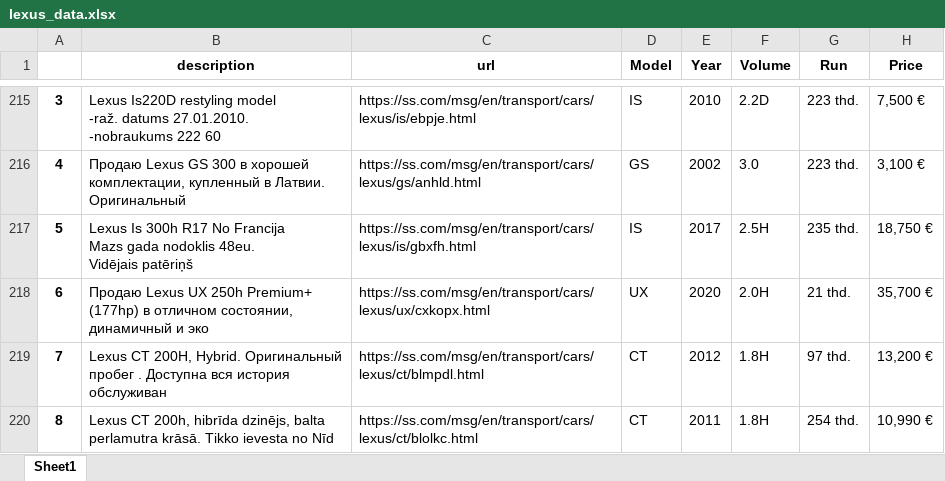
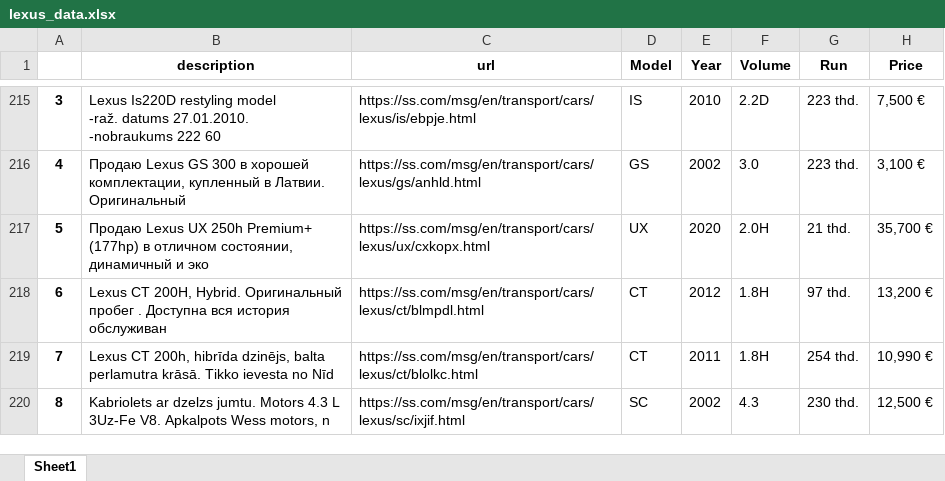
Before and after one commit to Vamir8429/Valerija_SheGoesTech, an Excel workbook: Day20_Web_Automation/lexus_data.xlsx, sheet Sheet1, drawn as a sheet; only a part is shown, gaps mark what is left out; the shorter side is filled out with more unchanged rows; values as stored, in another font and other column widths than the file's, no borders; removed rows and columns are numbered as before the commit, all else as after; ↵ is a line break in a cell; the diff names each change by its address in the sheet, - before the commit and + after, or states it on an @@ line.

```diff
--- a/Day20_Web_Automation/lexus_data.xlsx (sheet Sheet1)
+++ b/Day20_Web_Automation/lexus_data.xlsx (sheet Sheet1)
-row 217: 5 | Lexus Is 300h R17 No Francija ↵ Mazs gada nodoklis 48eu. ↵ Vidējais patēriņš | https://ss.com/msg/en/transport/cars/lexus/is/gbxfh.html | IS | 2017 | 2.5H | 235 thd. | 18,750 €
@@ column A renumbered from row 217 down @@
```
Also changed, not shown: 1 other file.
